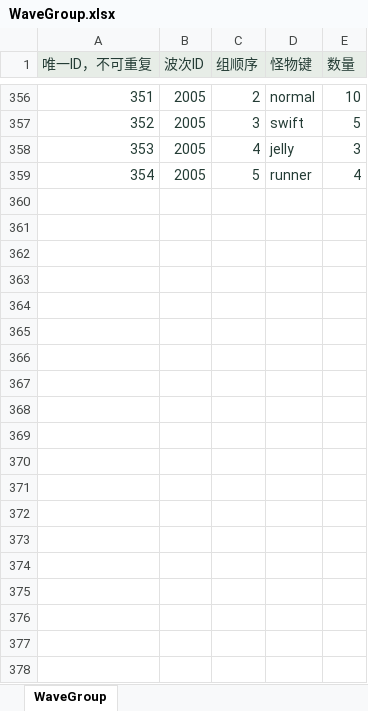
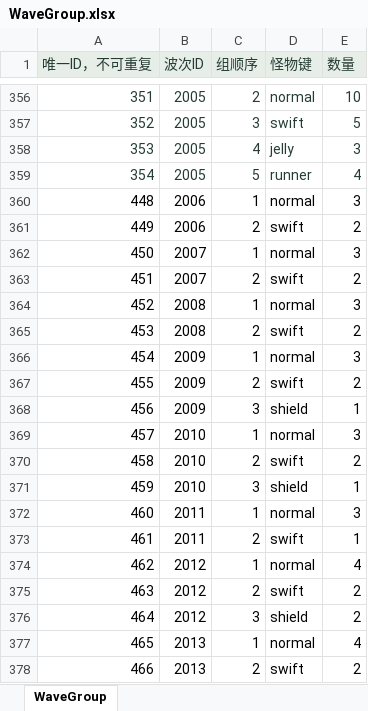
Before and after one commit to zhao1234pan/DEMO001, an Excel workbook: design/tables/WaveGroup.xlsx, sheet WaveGroup, drawn as a sheet; only a part is shown, gaps mark what is left out; values as stored, in another font and other column widths than the file's, no borders; the diff covers the shown part only; the diff names each change by its address in the sheet, - before the commit and + after, or states it on an @@ line.

```diff
--- a/design/tables/WaveGroup.xlsx (sheet WaveGroup)
+++ b/design/tables/WaveGroup.xlsx (sheet WaveGroup)
+row 360: 448 | 2006 | 1 | normal | 3
+row 361: 449 | 2006 | 2 | swift | 2
+row 362: 450 | 2007 | 1 | normal | 3
+row 363: 451 | 2007 | 2 | swift | 2
+row 364: 452 | 2008 | 1 | normal | 3
+row 365: 453 | 2008 | 2 | swift | 2
+row 366: 454 | 2009 | 1 | normal | 3
+row 367: 455 | 2009 | 2 | swift | 2
+row 368: 456 | 2009 | 3 | shield | 1
+row 369: 457 | 2010 | 1 | normal | 3
+row 370: 458 | 2010 | 2 | swift | 2
+row 371: 459 | 2010 | 3 | shield | 1
+row 372: 460 | 2011 | 1 | normal | 3
+row 373: 461 | 2011 | 2 | swift | 1
+row 374: 462 | 2012 | 1 | normal | 4
+row 375: 463 | 2012 | 2 | swift | 2
+row 376: 464 | 2012 | 3 | shield | 2
+row 377: 465 | 2013 | 1 | normal | 4
+row 378: 466 | 2013 | 2 | swift | 2
```
Also changed, not shown: 47 added rows elsewhere in this sheet, design/tables/I18.xlsx, design/tables/Level.xlsx, 44 other files.
